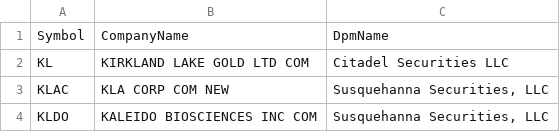
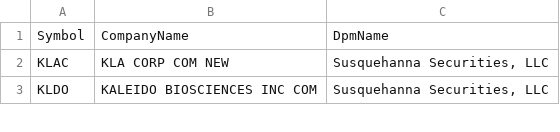
Before and after one commit to haoenhui/usa-optionable-stocks, a CSV file: options-02000.csv, drawn as a sheet; only a part is shown; the diff names each change by its address in the sheet, - before the commit and + after, or states it on an @@ line.

```diff
--- a/options-02000.csv
+++ b/options-02000.csv
-row 2: KL | KIRKLAND LAKE GOLD LTD COM | Citadel Securities LLC
```
Also changed, not shown: options-00000.csv.
